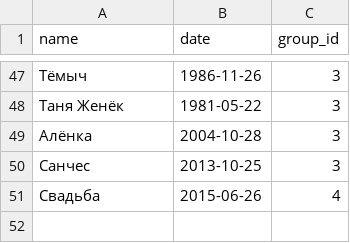
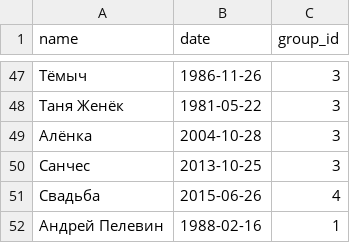
Before and after one commit to WowSoLaggy/blue_bathman, a CSV file: tables/bdays.csv, drawn as a sheet; only a part is shown, gaps mark what is left out; the diff names each change by its address in the sheet, - before the commit and + after, or states it on an @@ line.

Commit message:
Update bdays.csv

```diff
--- a/tables/bdays.csv
+++ b/tables/bdays.csv
+row 52: Андрей Пелевин | 1988-02-16 | 1
```
